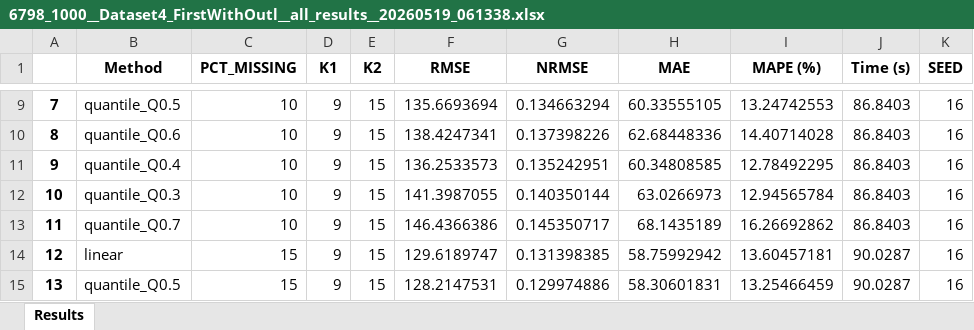
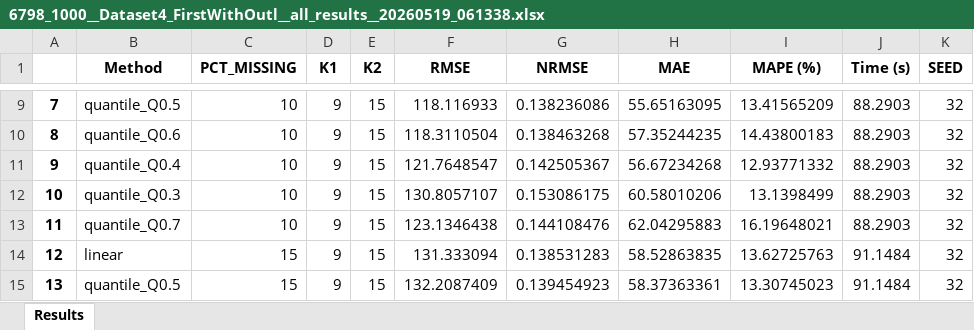
Before and after one commit to vojouv/Skrips, an Excel workbook: datasets/output/6798_1000__Dataset4_FirstWithOutl__all_results__20260519_061338.xlsx, sheet Results, drawn as a sheet; only a part is shown, gaps mark what is left out; values as stored, in another font and other column widths than the file's, no borders; the diff covers the shown part only; the diff names each change by its address in the sheet, - before the commit and + after, or states it on an @@ line.

Commit message:
update 6798_1000__Dataset4_FirstWithOutl__all_results__20260519_061338.xlsx

```diff
--- a/datasets/output/6798_1000__Dataset4_FirstWithOutl__all_results__20260519_061338.xlsx (sheet Results)
+++ b/datasets/output/6798_1000__Dataset4_FirstWithOutl__all_results__20260519_061338.xlsx (sheet Results)
-F9 (RMSE): 135.6693694
+F9 (RMSE): 118.116933
-G9 (NRMSE): 0.134663294
+G9 (NRMSE): 0.138236086
-H9 (MAE): 60.33555105
+H9 (MAE): 55.65163095
-I9 (MAPE (%)): 13.24742553
+I9 (MAPE (%)): 13.41565209
-J9:J13 (Time (s)): 86.8403
+J9:J13 (Time (s)): 88.2903
-K9:K15 (SEED): 16
+K9:K15 (SEED): 32
-F10 (RMSE): 138.4247341
+F10 (RMSE): 118.3110504
-G10 (NRMSE): 0.137398226
+G10 (NRMSE): 0.138463268
-H10 (MAE): 62.68448336
+H10 (MAE): 57.35244235
-I10 (MAPE (%)): 14.40714028
+I10 (MAPE (%)): 14.43800183
-F11 (RMSE): 136.2533573
+F11 (RMSE): 121.7648547
-G11 (NRMSE): 0.135242951
+G11 (NRMSE): 0.142505367
-H11 (MAE): 60.34808585
+H11 (MAE): 56.67234268
-I11 (MAPE (%)): 12.78492295
+I11 (MAPE (%)): 12.93771332
-F12 (RMSE): 141.3987055
+F12 (RMSE): 130.8057107
-G12 (NRMSE): 0.140350144
+G12 (NRMSE): 0.153086175
-H12 (MAE): 63.0266973
+H12 (MAE): 60.58010206
-I12 (MAPE (%)): 12.94565784
+I12 (MAPE (%)): 13.1398499
-F13 (RMSE): 146.4366386
+F13 (RMSE): 123.1346438
-G13 (NRMSE): 0.145350717
+G13 (NRMSE): 0.144108476
-H13 (MAE): 68.1435189
+H13 (MAE): 62.04295883
-I13 (MAPE (%)): 16.26692862
+I13 (MAPE (%)): 16.19648021
-F14 (RMSE): 129.6189747
+F14 (RMSE): 131.333094
-G14 (NRMSE): 0.131398385
+G14 (NRMSE): 0.138531283
-H14 (MAE): 58.75992942
+H14 (MAE): 58.52863835
-I14 (MAPE (%)): 13.60457181
+I14 (MAPE (%)): 13.62725763
-J14:J15 (Time (s)): 90.0287
+J14:J15 (Time (s)): 91.1484
-F15 (RMSE): 128.2147531
+F15 (RMSE): 132.2087409
-G15 (NRMSE): 0.129974886
+G15 (NRMSE): 0.139454923
-H15 (MAE): 58.30601831
+H15 (MAE): 58.37363361
-I15 (MAPE (%)): 13.25466459
+I15 (MAPE (%)): 13.30745023
```
Also changed, not shown: 390 edited cells elsewhere in this sheet.
